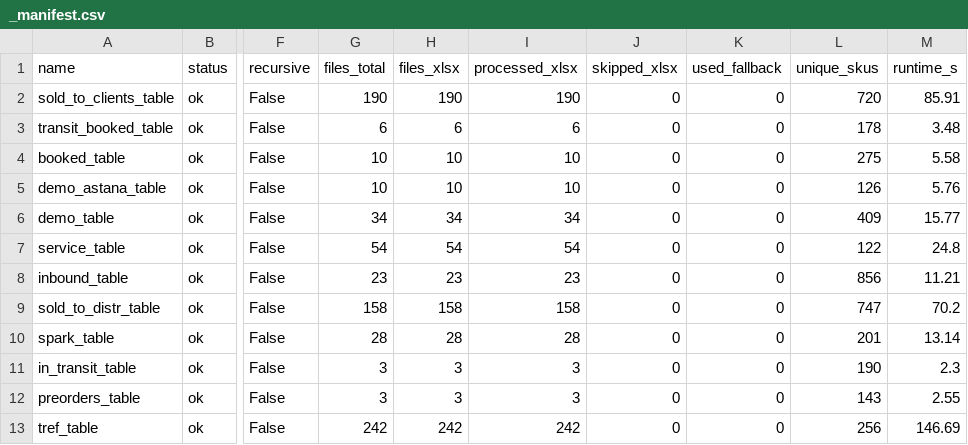
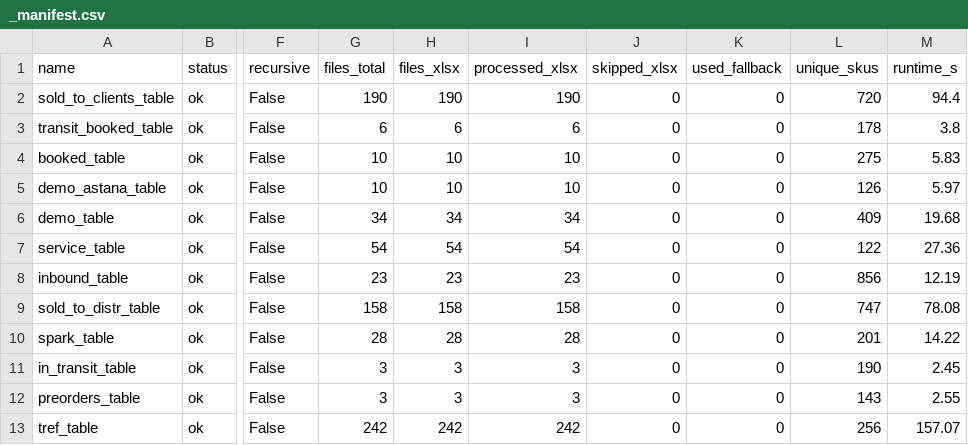
Before and after one commit to einhellcentralasia/ostatki, a CSV file: data/_manifest.csv, drawn as a sheet; only a part is shown, gaps mark what is left out; the diff names each change by its address in the sheet, - before the commit and + after, or states it on an @@ line.

```diff
--- a/data/_manifest.csv
+++ b/data/_manifest.csv
-M2 (runtime_s): 85.91
+M2 (runtime_s): 94.4
-M3 (runtime_s): 3.48
+M3 (runtime_s): 3.8
-M4 (runtime_s): 5.58
+M4 (runtime_s): 5.83
-M5 (runtime_s): 5.76
+M5 (runtime_s): 5.97
-M6 (runtime_s): 15.77
+M6 (runtime_s): 19.68
-M7 (runtime_s): 24.8
+M7 (runtime_s): 27.36
-M8 (runtime_s): 11.21
+M8 (runtime_s): 12.19
-M9 (runtime_s): 70.2
+M9 (runtime_s): 78.08
-M10 (runtime_s): 13.14
+M10 (runtime_s): 14.22
-M11 (runtime_s): 2.3
+M11 (runtime_s): 2.45
-M13 (runtime_s): 146.69
+M13 (runtime_s): 157.07
```
Also changed, not shown: 1 other file.
